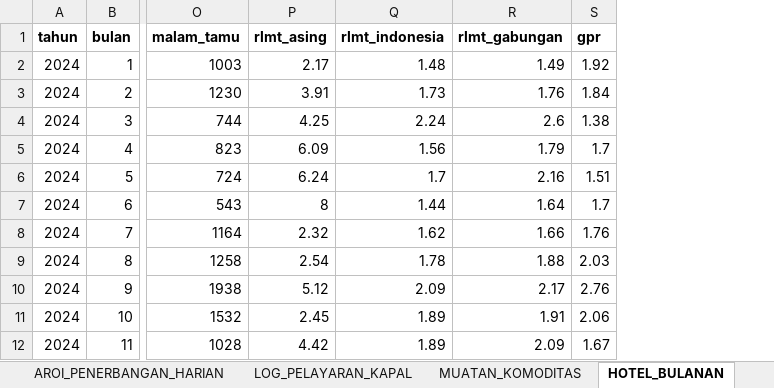
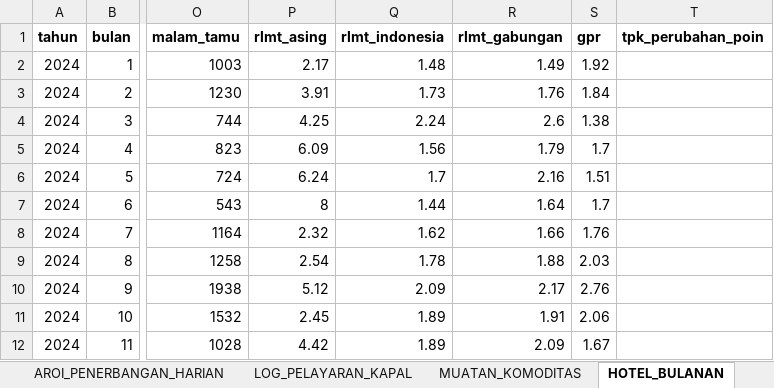
Before and after one commit to stat-selayar/distribusi, an Excel workbook: data_bersih/master_transportasi_selayar.xlsx, sheet HOTEL_BULANAN, drawn as a sheet; only a part is shown, gaps mark what is left out; values as stored, in another font and other column widths than the file's, no borders; the diff names each change by its address in the sheet, - before the commit and + after, or states it on an @@ line.

```diff
--- a/data_bersih/master_transportasi_selayar.xlsx (sheet HOTEL_BULANAN)
+++ b/data_bersih/master_transportasi_selayar.xlsx (sheet HOTEL_BULANAN)
+column T (tpk_perubahan_poin), empty
```
Also changed, not shown: 6 other files.
